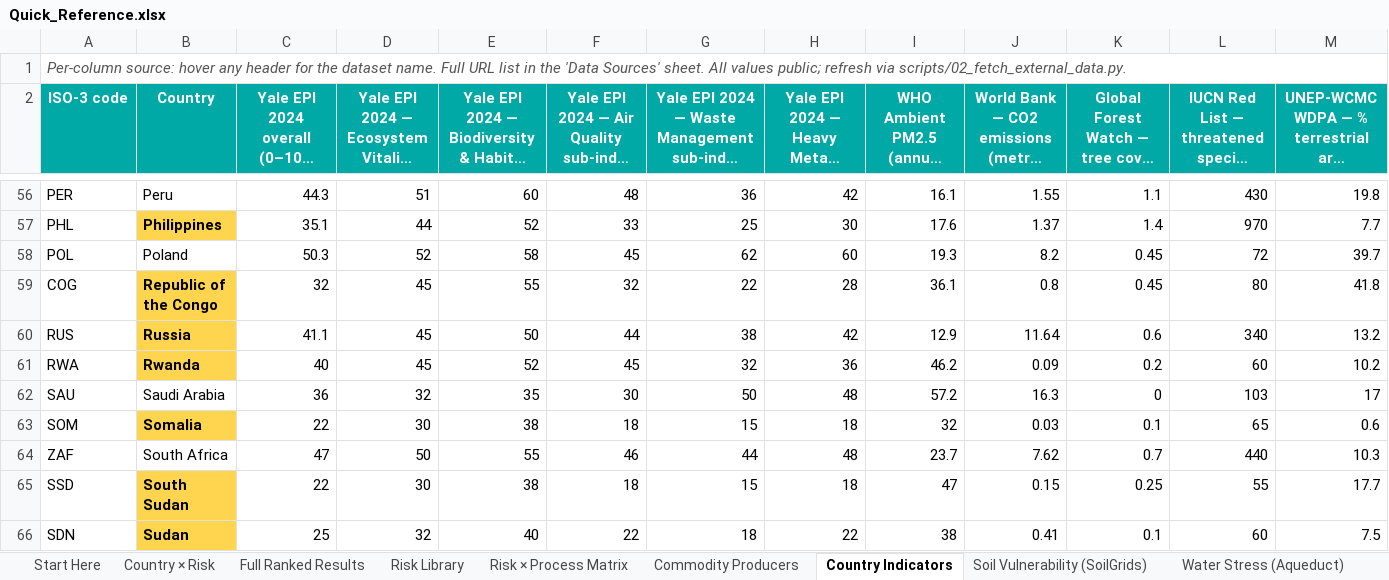
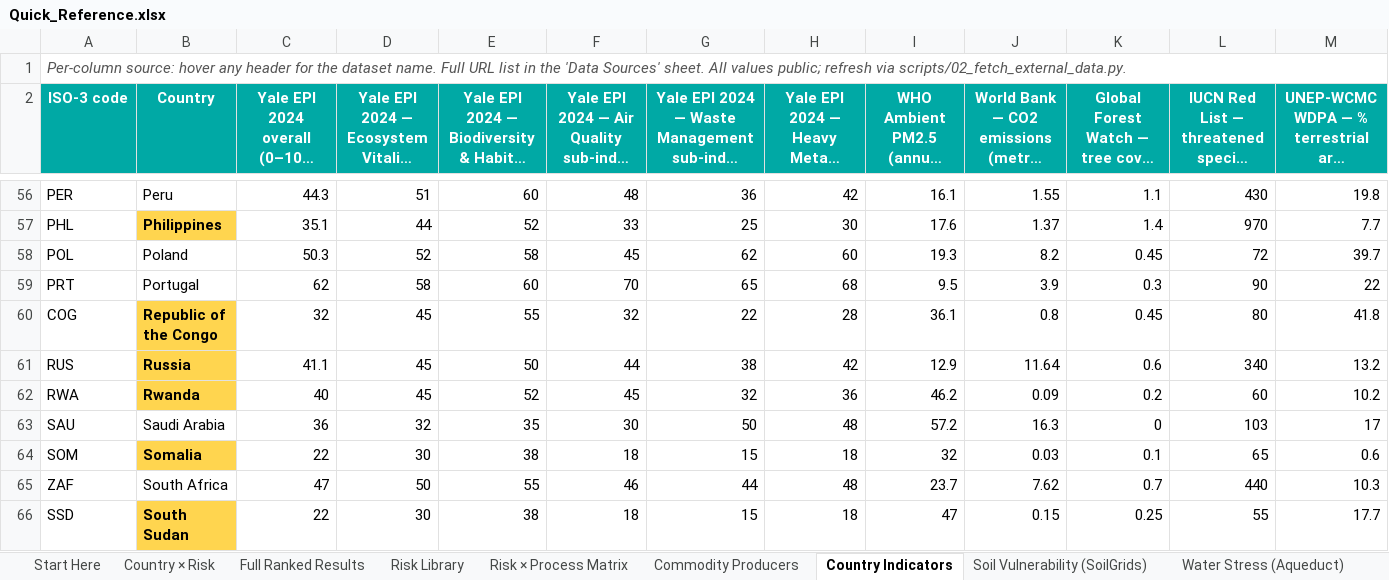
Before and after one commit to mnmarkovitz/glencore_enviro_risk_tool, an Excel workbook: Quick_Reference.xlsx, sheet Country Indicators, drawn as a sheet; only a part is shown, gaps mark what is left out; the shorter side is filled out with more unchanged rows; long unchanged cells end in …; values as stored, in another font and other column widths than the file's, no borders; rows hold the shown columns only; the diff names each change by its address in the sheet, - before the commit and + after, or states it on an @@ line.

Commit message:
Add lithium (+Portugal); rename 'Likely supplier types' -> 'Supplier type (high risk categories)'; fix heatmap/table bucket-count mismatch (majority-bucket cell color + exact bucket tally)

```diff
--- a/Quick_Reference.xlsx (sheet Country Indicators)
+++ b/Quick_Reference.xlsx (sheet Country Indicators)
+row 59: PRT | Portugal | 62 | 58 | 60 | 70 | 65 | 68 | 9.5 | 3.9 | 0.3 | 90 | 22
```
Also changed, not shown: sheet Full Ranked Results, sheet Commodity Producers, sheet Country × Risk, sheet Soil Vulnerability (SoilGrids), sheet Risk → Supplier Types, sheet Start Here, 1 more sheet, 7 other files.
